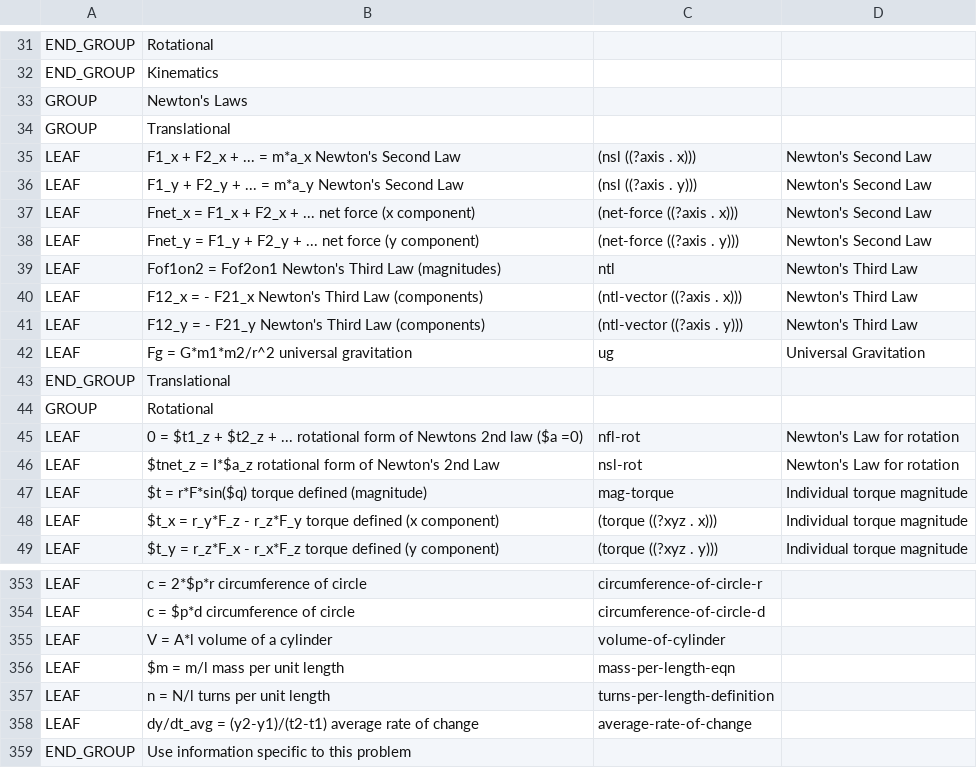
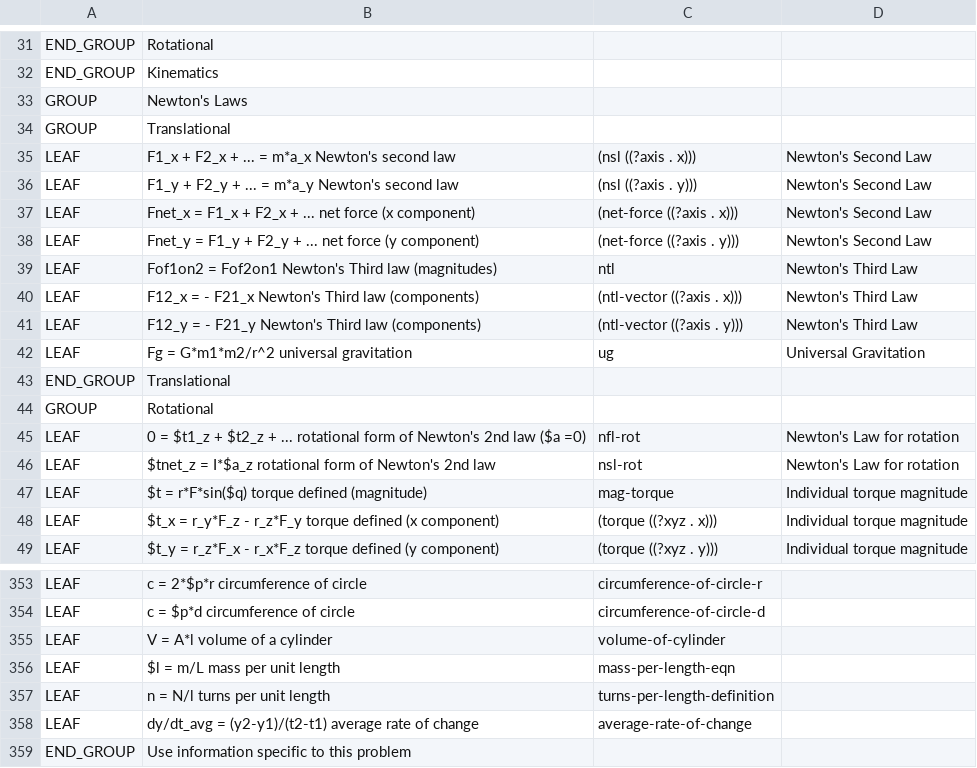
Before and after one commit to bvds/andes, a TSV file: KB/principles.tsv, drawn as a sheet; only a part is shown, gaps mark what is left out.

Commit message:
change default symbol for mass per length from mu to lambda, See Bug #971

```diff
--- a/KB/principles.tsv
+++ b/KB/principles.tsv
@@ -34,9 +34,9 @@ GROUP	Newton's Laws
 GROUP	Translational		
-LEAF	F1_x + F2_x + ... = m*a_x    Newton's Second Law	(nsl ((?axis . x)))	Newton's Second Law
-LEAF	F1_y + F2_y + ... = m*a_y    Newton's Second Law	(nsl ((?axis . y)))	Newton's Second Law
+LEAF	F1_x + F2_x + ... = m*a_x    Newton's second law	(nsl ((?axis . x)))	Newton's Second Law
+LEAF	F1_y + F2_y + ... = m*a_y    Newton's second law	(nsl ((?axis . y)))	Newton's Second Law
 LEAF	Fnet_x = F1_x + F2_x + ...    net force (x component)	(net-force ((?axis . x)))	Newton's Second Law
 LEAF	Fnet_y = F1_y + F2_y + ...    net force (y component)	(net-force ((?axis . y)))	Newton's Second Law
-LEAF	Fof1on2 = Fof2on1    Newton's Third Law (magnitudes)	ntl	Newton's Third Law
-LEAF	F12_x = - F21_x    Newton's Third Law (components)	(ntl-vector ((?axis . x)))	Newton's Third Law
-LEAF	F12_y = - F21_y    Newton's Third Law (components)	(ntl-vector ((?axis . y)))	Newton's Third Law
+LEAF	Fof1on2 = Fof2on1    Newton's Third law (magnitudes)	ntl	Newton's Third Law
+LEAF	F12_x = - F21_x    Newton's Third law (components)	(ntl-vector ((?axis . x)))	Newton's Third Law
+LEAF	F12_y = - F21_y    Newton's Third law (components)	(ntl-vector ((?axis . y)))	Newton's Third Law
 LEAF	Fg = G*m1*m2/r^2    universal gravitation	ug	Universal Gravitation
@@ -44,4 +44,4 @@ END_GROUP	Translational
 GROUP	Rotational		
-LEAF	0 = $t1_z + $t2_z + ...    rotational form of Newtons 2nd law ($a =0)	nfl-rot	Newton's Law for rotation
-LEAF	$tnet_z = I*$a_z    rotational form of Newton's 2nd Law	nsl-rot	Newton's Law for rotation
+LEAF	0 = $t1_z + $t2_z + ...    rotational form of Newton's 2nd law ($a =0)	nfl-rot	Newton's Law for rotation
+LEAF	$tnet_z = I*$a_z    rotational form of Newton's 2nd law	nsl-rot	Newton's Law for rotation
 LEAF	$t = r*F*sin($q)    torque defined (magnitude)	mag-torque	Individual torque magnitude
@@ -355,3 +355,3 @@ LEAF	c = $p*d    circumference of circle	circumference-of-circle-d
 LEAF	V = A*l    volume of a cylinder	volume-of-cylinder	
-LEAF	$m = m/l    mass per unit length	mass-per-length-eqn	
+LEAF	$l = m/L    mass per unit length	mass-per-length-eqn	
 LEAF	n = N/l    turns per unit length	turns-per-length-definition	
```
Also changed, not shown: KB/scalars.tsv, 2 other files.
